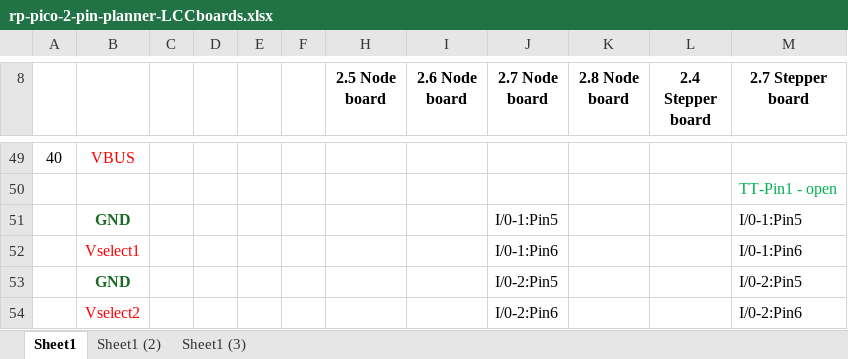
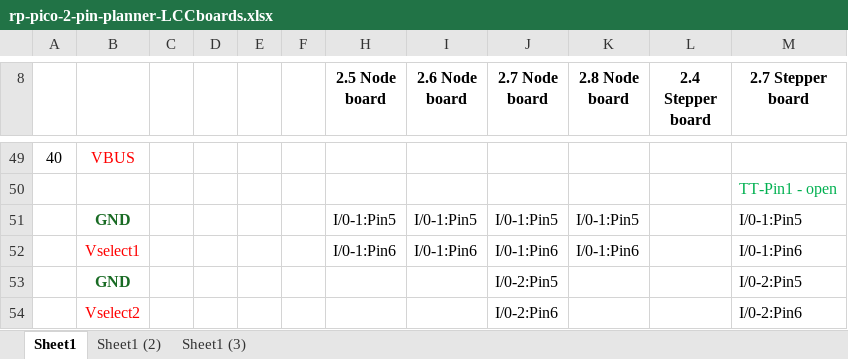
Before and after one commit to bocabob/LCC-RPi-Pico-Board, an Excel workbook: Documentation/rp-pico-2-pin-planner-LCCboards.xlsx, sheet Sheet1, drawn as a sheet; only a part is shown, gaps mark what is left out; values as stored, in another font and other column widths than the file's, no borders; the diff names each change by its address in the sheet, - before the commit and + after, or states it on an @@ line.

```diff
--- a/Documentation/rp-pico-2-pin-planner-LCCboards.xlsx (sheet Sheet1)
+++ b/Documentation/rp-pico-2-pin-planner-LCCboards.xlsx (sheet Sheet1)
-H51 (2.5 Node board): (empty)
+H51 (2.5 Node board): I/0-1:Pin5
-I51 (2.6 Node board): (empty)
+I51 (2.6 Node board): I/0-1:Pin5
-K51 (2.8 Node board): (empty)
+K51 (2.8 Node board): I/0-1:Pin5
-H52 (2.5 Node board): (empty)
+H52 (2.5 Node board): I/0-1:Pin6
-I52 (2.6 Node board): (empty)
+I52 (2.6 Node board): I/0-1:Pin6
-K52 (2.8 Node board): (empty)
+K52 (2.8 Node board): I/0-1:Pin6
```
Also changed, not shown: Documentation/LCC-Pico-Stepper_v2_7.xlsx, 13 other files.
